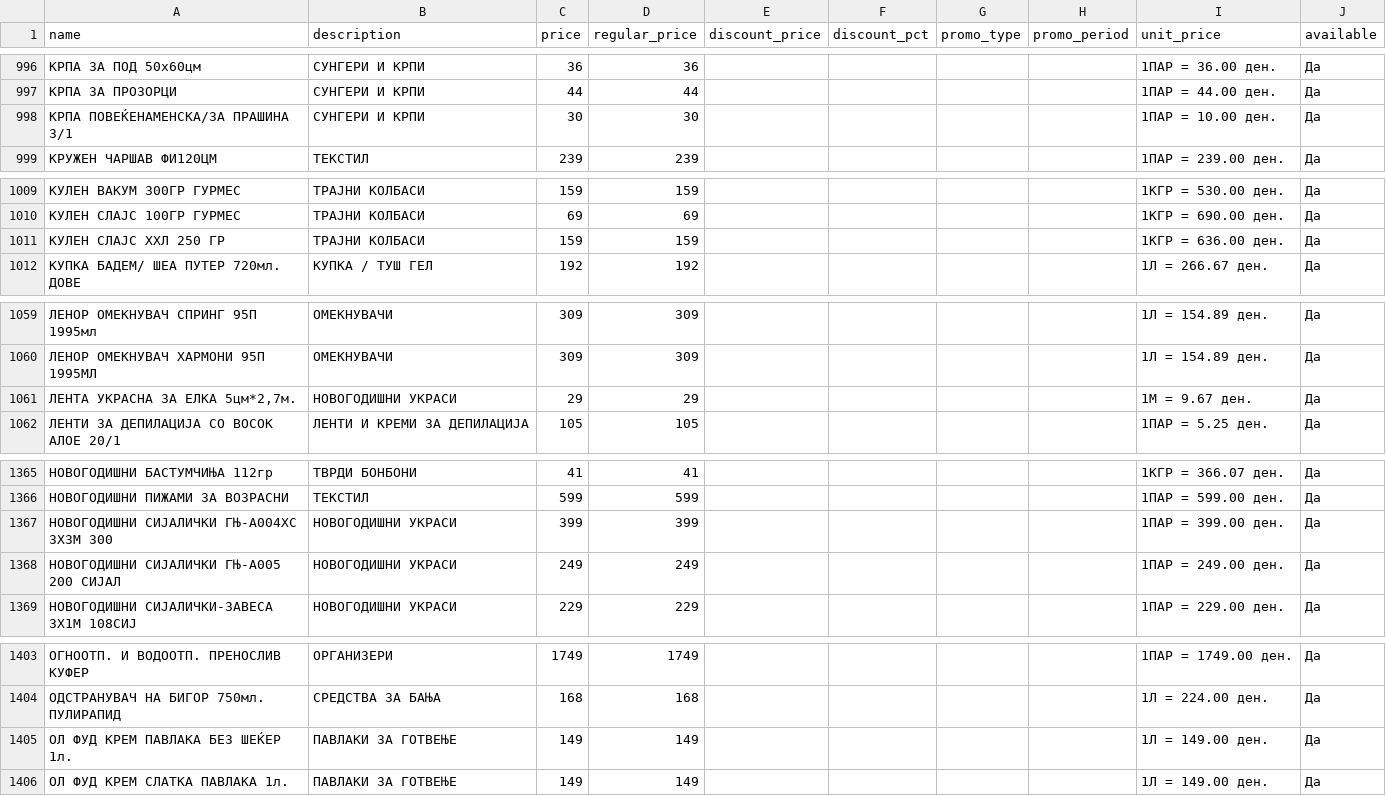
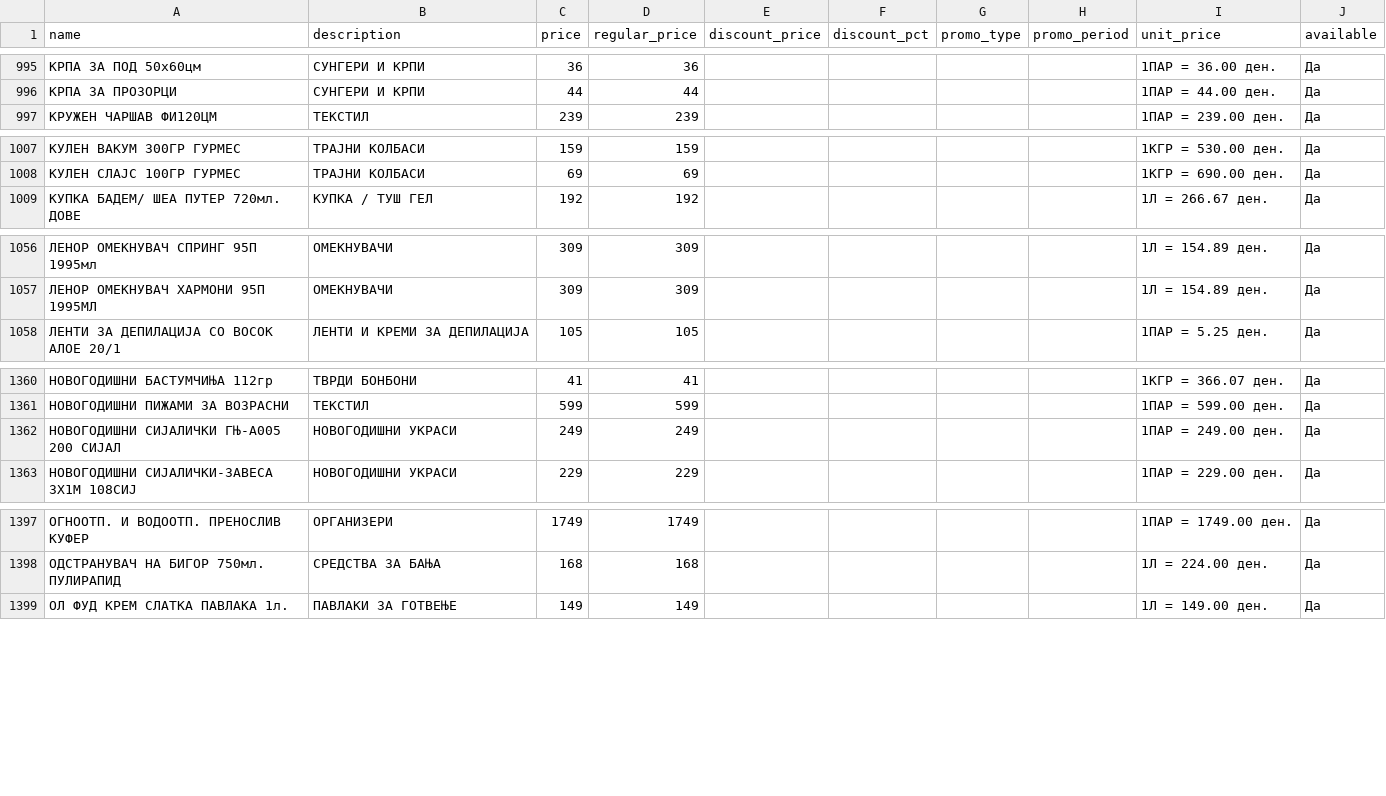
Before and after one commit to aluchkov18/my-shopping, a CSV file: data/current/stokomak/41.csv, drawn as a sheet; only a part is shown, gaps mark what is left out; removed rows and columns are numbered as before the commit, all else as after; the diff covers the shown part only; the diff names each change by its address in the sheet, - before the commit and + after, or states it on an @@ line.

```diff
--- a/data/current/stokomak/41.csv
+++ b/data/current/stokomak/41.csv
-row 998: КРПА ПОВЕЌЕНАМЕНСКА/ЗА ПРАШИНА 3/1 | СУНГЕРИ И КРПИ | 30 | 30 |  |  |  |  | 1ПАР = 10.00 ден. | Да
-row 1011: КУЛЕН СЛАЈС ХХЛ 250 ГР | ТРАЈНИ КОЛБАСИ | 159 | 159 |  |  |  |  | 1КГР = 636.00 ден. | Да
-row 1061: ЛЕНТА УКРАСНА ЗА ЕЛКА 5цм*2,7м. | НОВОГОДИШНИ УКРАСИ | 29 | 29 |  |  |  |  | 1М = 9.67 ден. | Да
-row 1367: НОВОГОДИШНИ СИЈАЛИЧКИ ГЊ-А004ХС 3Х3М 300 | НОВОГОДИШНИ УКРАСИ | 399 | 399 |  |  |  |  | 1ПАР = 399.00 ден. | Да
-row 1405: ОЛ ФУД КРЕМ ПАВЛАКА БЕЗ ШЕЌЕР 1л. | ПАВЛАКИ ЗА ГОТВЕЊЕ | 149 | 149 |  |  |  |  | 1Л = 149.00 ден. | Да
```
Also changed, not shown: 3 added rows and 12 removed rows elsewhere in this file, data/current/zito/15.csv, data/current/zito/19.csv, 15 other files.
